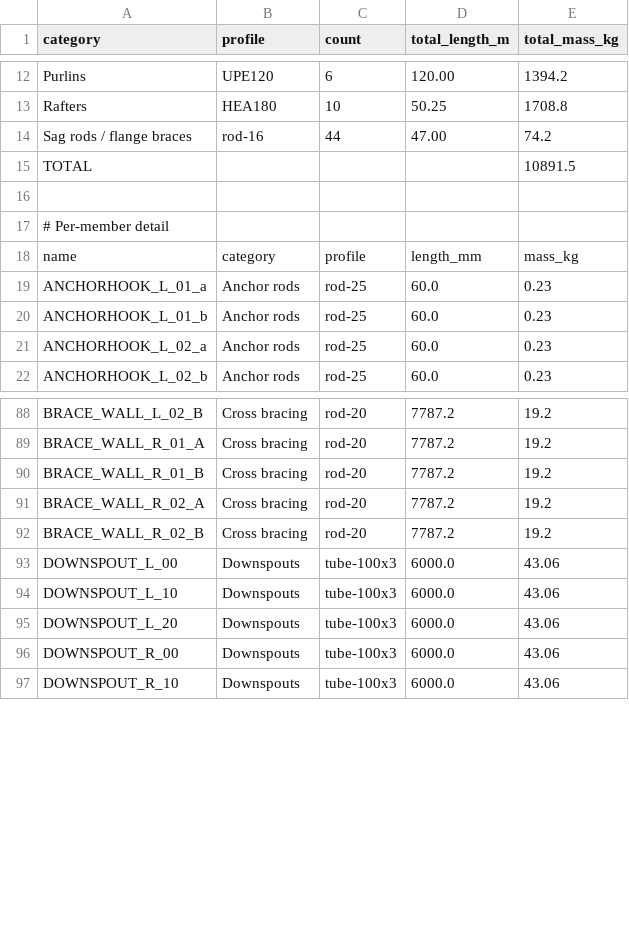
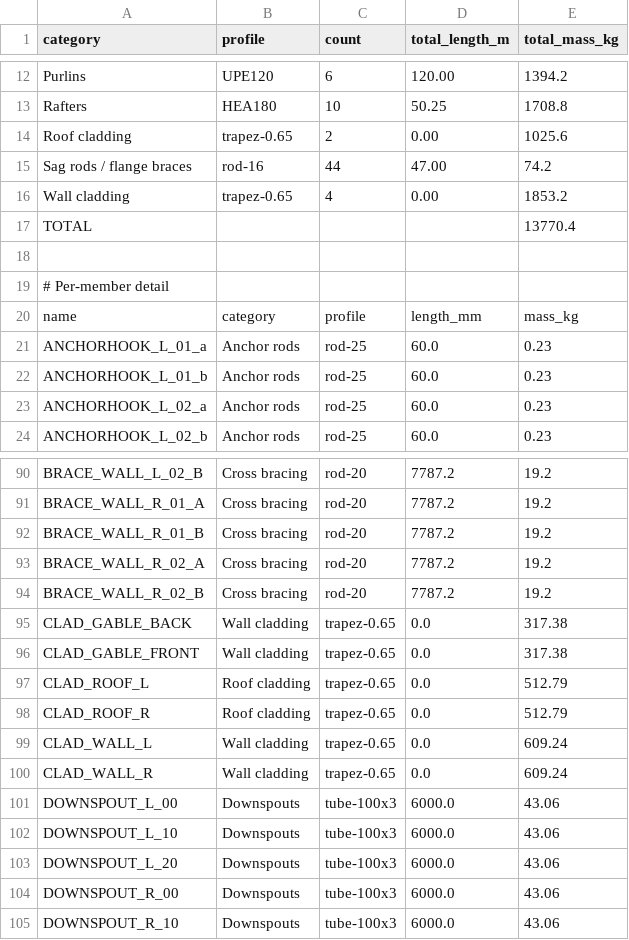
Before and after one commit to JHenriquesss/FreeCad_Automatic, a CSV file: projects/galpao/exports/takeoff/galpao_takeoff.csv, drawn as a sheet; only a part is shown, gaps mark what is left out.

```diff
--- a/projects/galpao/exports/takeoff/galpao_takeoff.csv
+++ b/projects/galpao/exports/takeoff/galpao_takeoff.csv
@@ -13,4 +13,6 @@ Purlins,UPE120,6,120.00,1394.2
 Rafters,HEA180,10,50.25,1708.8
+Roof cladding,trapez-0.65,2,0.00,1025.6
 Sag rods / flange braces,rod-16,44,47.00,74.2
-TOTAL,,,,10891.5
+Wall cladding,trapez-0.65,4,0.00,1853.2
+TOTAL,,,,13770.4
 
@@ -92,2 +94,8 @@ BRACE_WALL_R_02_A,Cross bracing,rod-20,7787.2,19.2
 BRACE_WALL_R_02_B,Cross bracing,rod-20,7787.2,19.2
+CLAD_GABLE_BACK,Wall cladding,trapez-0.65,0.0,317.38
+CLAD_GABLE_FRONT,Wall cladding,trapez-0.65,0.0,317.38
+CLAD_ROOF_L,Roof cladding,trapez-0.65,0.0,512.79
+CLAD_ROOF_R,Roof cladding,trapez-0.65,0.0,512.79
+CLAD_WALL_L,Wall cladding,trapez-0.65,0.0,609.24
+CLAD_WALL_R,Wall cladding,trapez-0.65,0.0,609.24
 DOWNSPOUT_L_00,Downspouts,tube-100x3,6000.0,43.06
```
Also changed, not shown: 8 other files.
